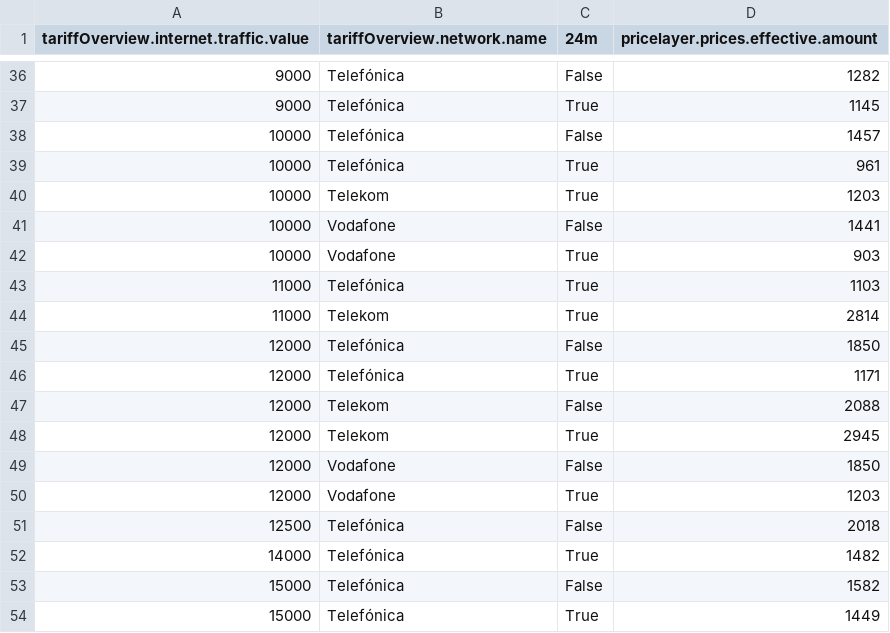
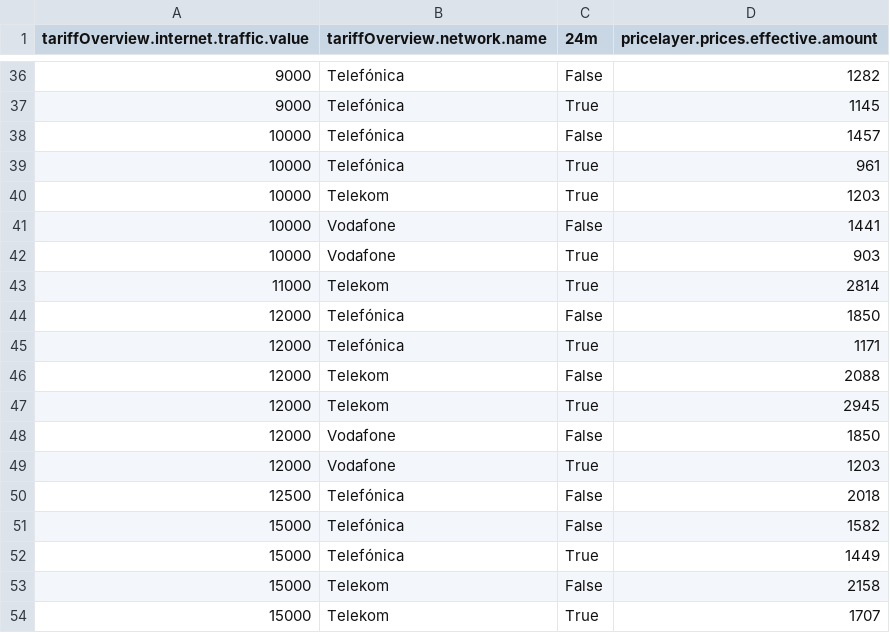
Before and after one commit to pcjedi/check24, a CSV file: grouped-minimum.csv, drawn as a sheet; only a part is shown, gaps mark what is left out; the shorter side is filled out with more unchanged rows; the diff names each change by its address in the sheet, - before the commit and + after, or states it on an @@ line.

```diff
--- a/grouped-minimum.csv
+++ b/grouped-minimum.csv
-row 43: 11000 | Telefónica | True | 1103
-row 52: 14000 | Telefónica | True | 1482
```
Also changed, not shown: rows-adjusted.csv, rows-simple.csv, 1 other file.
